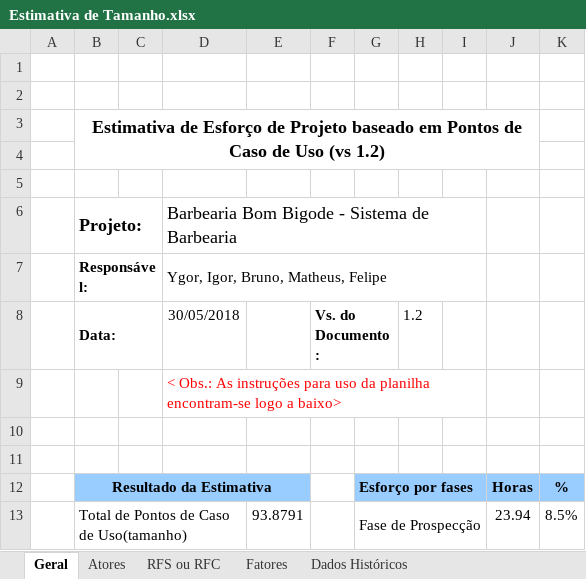
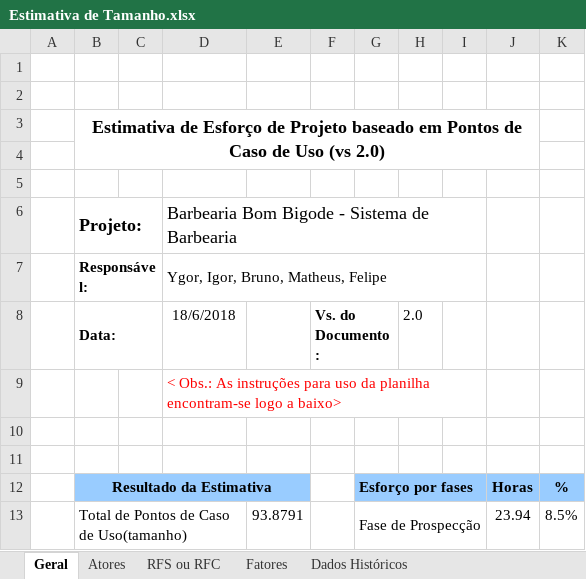
Before and after one commit to f6l6p6/Engenharia-de-Software, an Excel workbook: Estimativa de Tamanho.xlsx, sheet Geral, drawn as a sheet; only a part is shown; values as stored, in another font and other column widths than the file's, no borders; the diff names each change by its address in the sheet, - before the commit and + after, or states it on an @@ line.

Commit message:
DRE, Cronograma e Estimativa de Tamanho

```diff
--- a/Estimativa de Tamanho.xlsx (sheet Geral)
+++ b/Estimativa de Tamanho.xlsx (sheet Geral)
-B3: …Uso (vs 1.2)
+B3: …Uso (vs 2.0)
-D8: 30/05/2018
+D8: 18/6/2018
-H8: 1.2
+H8: 2.0
```
Also changed, not shown: charts or pictures, 2 other files.
